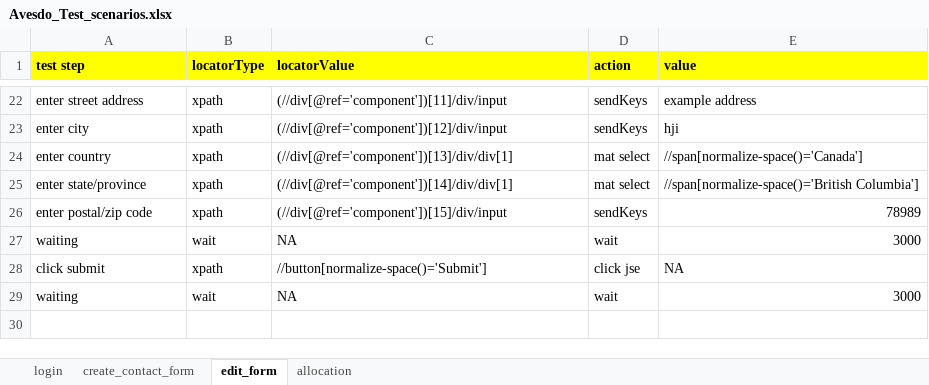
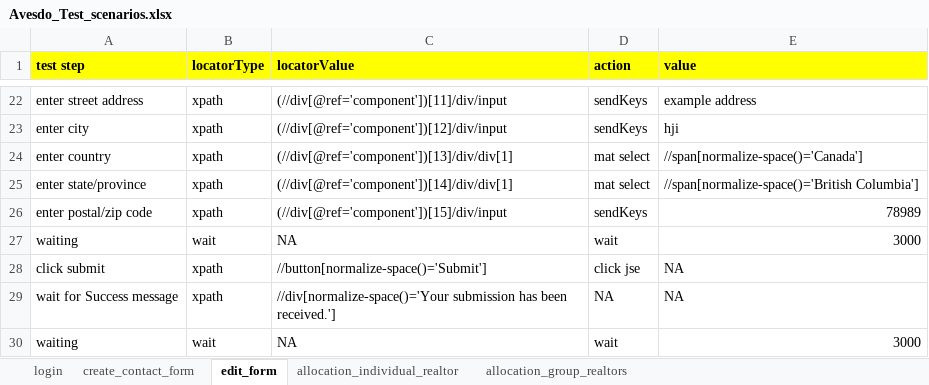
Before and after one commit to Abhilash0675/KeywordDrivenFramework, an Excel workbook: src/main/java/com/qa/hs/keyword/scenarios/Avesdo_Test_scenarios.xlsx, sheet edit_form, drawn as a sheet; only a part is shown, gaps mark what is left out; values as stored, in another font and other column widths than the file's, no borders; the diff names each change by its address in the sheet, - before the commit and + after, or states it on an @@ line.

```diff
--- a/src/main/java/com/qa/hs/keyword/scenarios/Avesdo_Test_scenarios.xlsx (sheet edit_form)
+++ b/src/main/java/com/qa/hs/keyword/scenarios/Avesdo_Test_scenarios.xlsx (sheet edit_form)
-sheet tab: allocation
+sheet tab: allocation_individual_realtor
+sheet tab: allocation_group_realtors
+row 29: wait for Success message | xpath | //div[normalize-space()='Your submission has been received.'] | NA | NA
```
Also changed, not shown: sheet allocation_individual_realtor, 24 other files.
